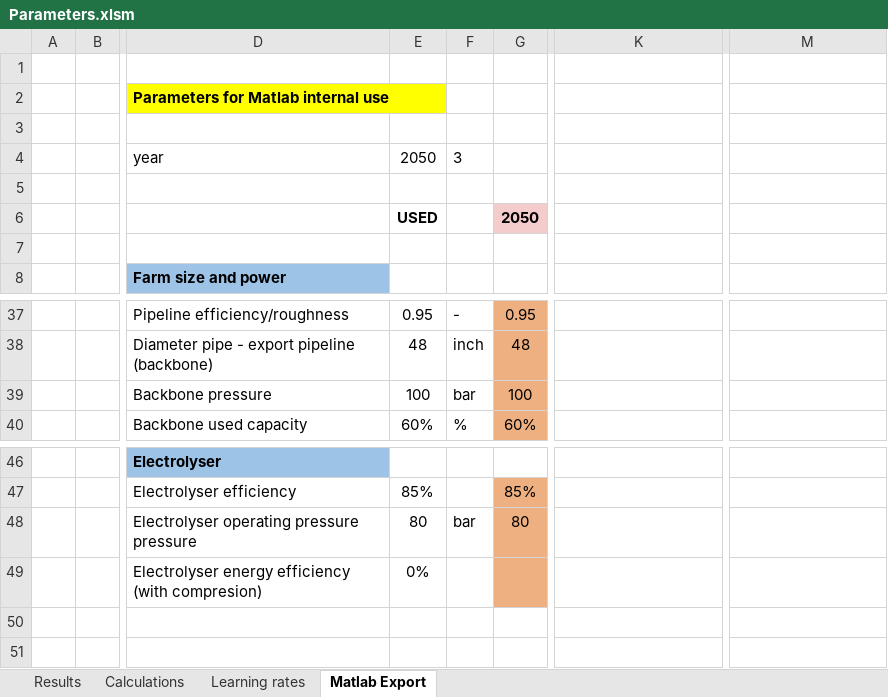
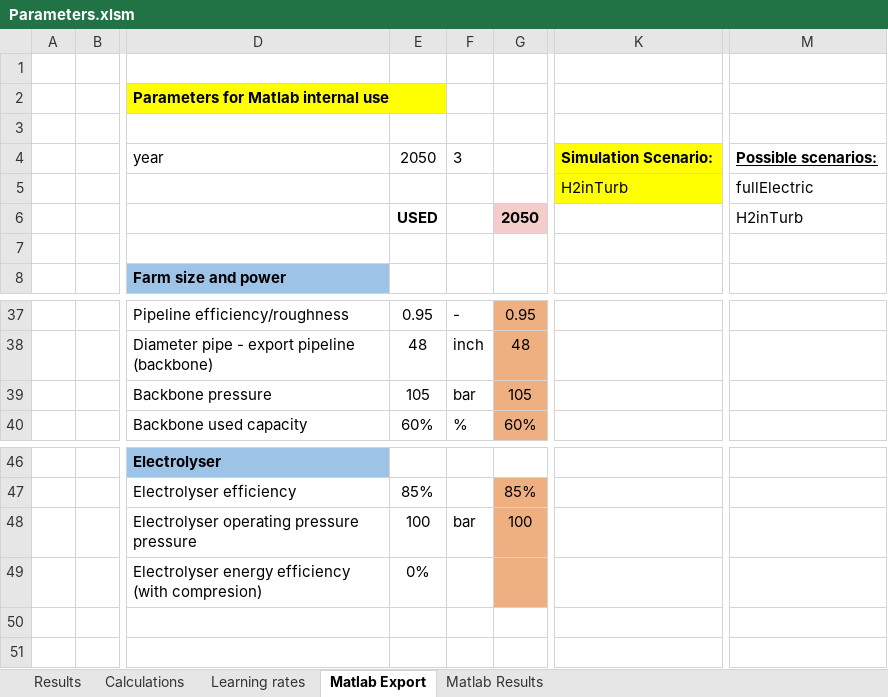
Before and after one commit to krodewijk/H2offshore, an Excel workbook: Parameters.xlsm, sheet Matlab Export, drawn as a sheet; only a part is shown, gaps mark what is left out; values as stored, in another font and other column widths than the file's, no borders; charts and pictures not drawn; rows hold the shown columns only; the diff names each change by its address in the sheet, - before the commit and + after, or states it on an @@ line.

```diff
--- a/Parameters.xlsm (sheet Matlab Export)
+++ b/Parameters.xlsm (sheet Matlab Export)
+sheet tab: Matlab Results
-K4: (empty)
+K4: Simulation Scenario:
-K4:K5 fill: none
+K4:K5 fill: #FFFF00
-M4: (empty)
+M4: Possible scenarios:
-row 5: (empty)
+row 5:  |  |  |  |  |  | H2inTurb | fullElectric
-M6: (empty)
+M6: H2inTurb
-E39: 100
+E39: 105
-G39: 100
+G39: 105
-E48: 80
+E48: 100
-G48: 80
+G48: 100
```
Also changed, not shown: charts or pictures, 6 other files.
